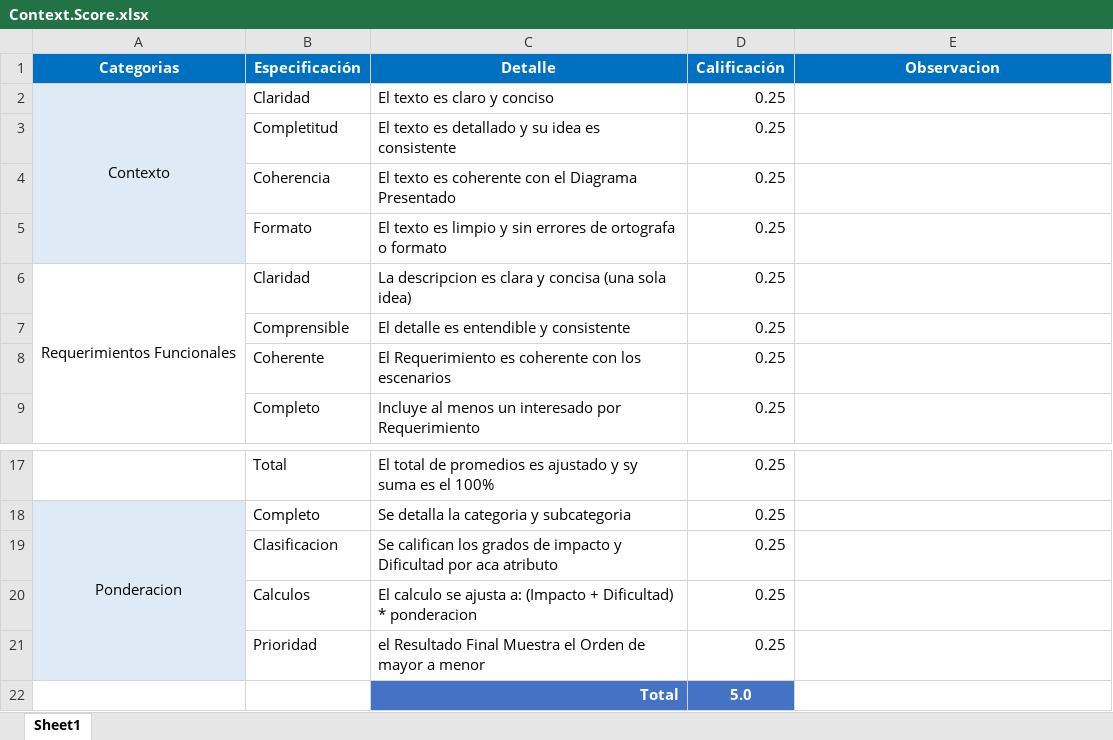
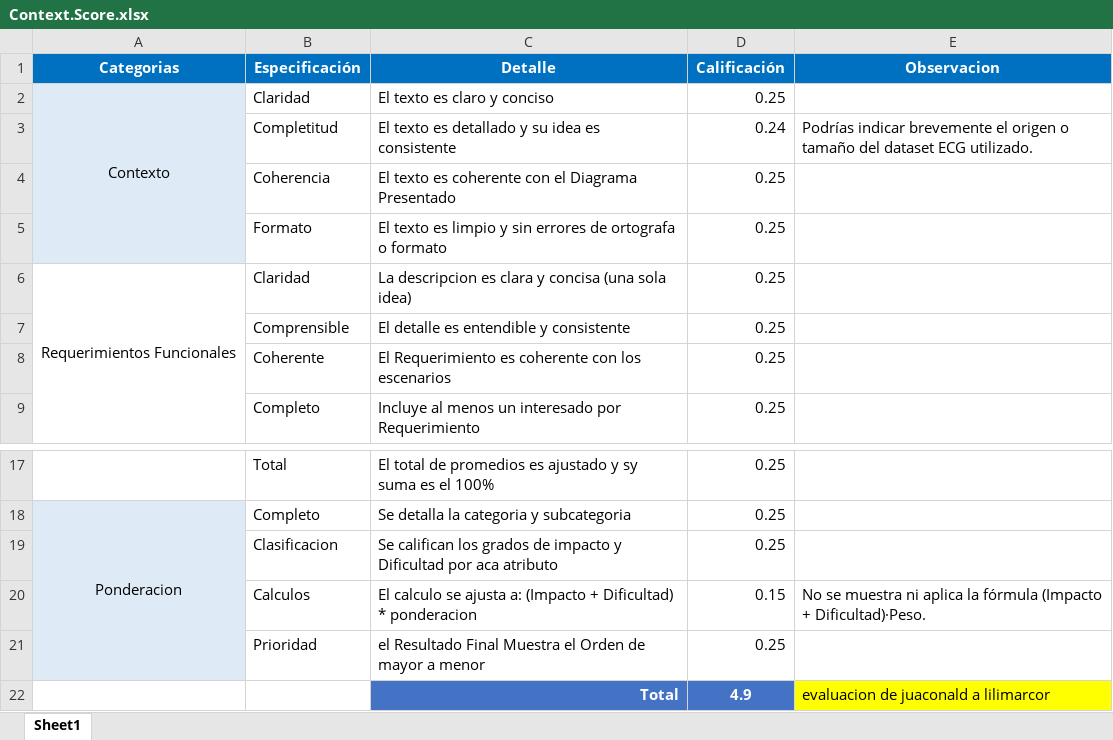
Before and after one commit to Jucer74/SoftwareArchitecture, an Excel workbook: Project/Context/Context.Score.xlsx, sheet Sheet1, drawn as a sheet; only a part is shown, gaps mark what is left out; values as stored, in another font and other column widths than the file's, no borders; removed rows and columns are numbered as before the commit, all else as after; the diff names each change by its address in the sheet, - before the commit and + after, or states it on an @@ line.

Commit message:
calificado

```diff
--- a/Project/Context/Context.Score.xlsx (sheet Sheet1)
+++ b/Project/Context/Context.Score.xlsx (sheet Sheet1)
-D3 (Calificación): 0.25
+D3 (Calificación): 0.24
-E3 (Observacion): (empty)
+E3 (Observacion): Podrías indicar brevemente el origen o tamaño del dataset ECG utilizado.
-D20 (Calificación): 0.25
+D20 (Calificación): 0.15
-E20 (Observacion): (empty)
+E20 (Observacion): No se muestra ni aplica la fórmula (Impacto + Dificultad)·Peso.
-row 22:  |  | Total | 5.0
+row 22:  |  | Total | 4.9 | evaluacion de juaconald a lilimarcor
```
